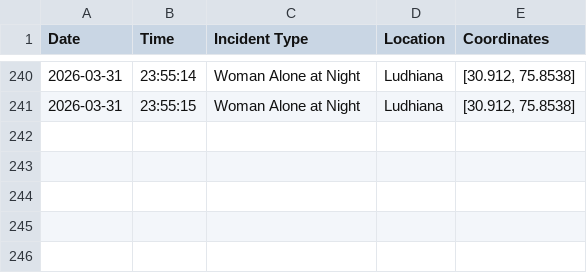
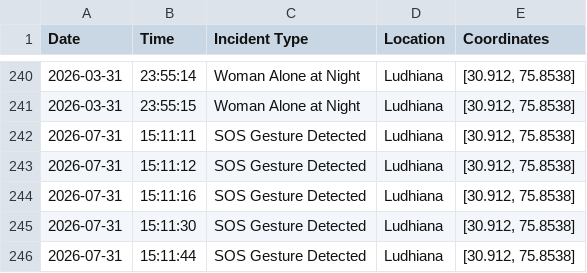
Before and after one commit to mandeepsinghmankoo/Hershield-25, a CSV file: WOMEN_SAFETY/flask/incident_reports.csv, drawn as a sheet; only a part is shown, gaps mark what is left out; the diff names each change by its address in the sheet, - before the commit and + after, or states it on an @@ line.

```diff
--- a/WOMEN_SAFETY/flask/incident_reports.csv
+++ b/WOMEN_SAFETY/flask/incident_reports.csv
+row 242: 2026-07-31 | 15:11:11 | SOS Gesture Detected | Ludhiana | [30.912, 75.8538]
+row 243: 2026-07-31 | 15:11:12 | SOS Gesture Detected | Ludhiana | [30.912, 75.8538]
+row 244: 2026-07-31 | 15:11:16 | SOS Gesture Detected | Ludhiana | [30.912, 75.8538]
+row 245: 2026-07-31 | 15:11:30 | SOS Gesture Detected | Ludhiana | [30.912, 75.8538]
+row 246: 2026-07-31 | 15:11:44 | SOS Gesture Detected | Ludhiana | [30.912, 75.8538]
```
Also changed, not shown: 29 other files.
